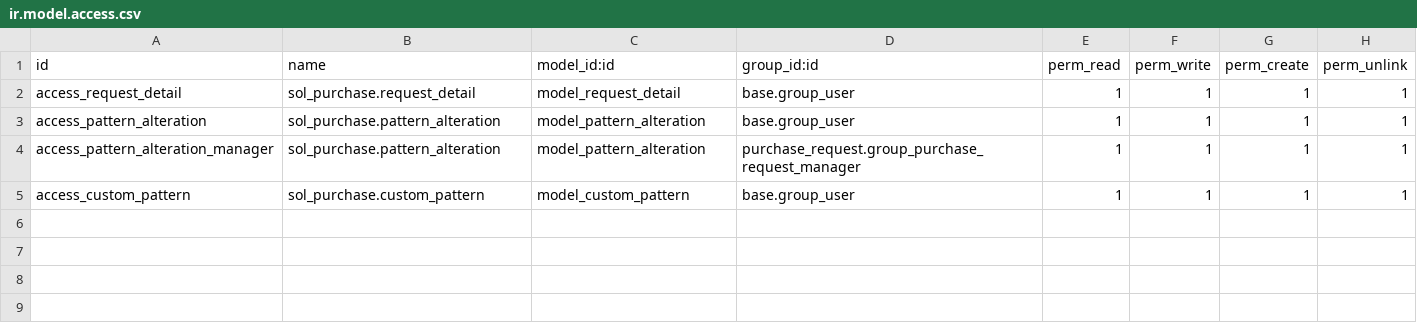
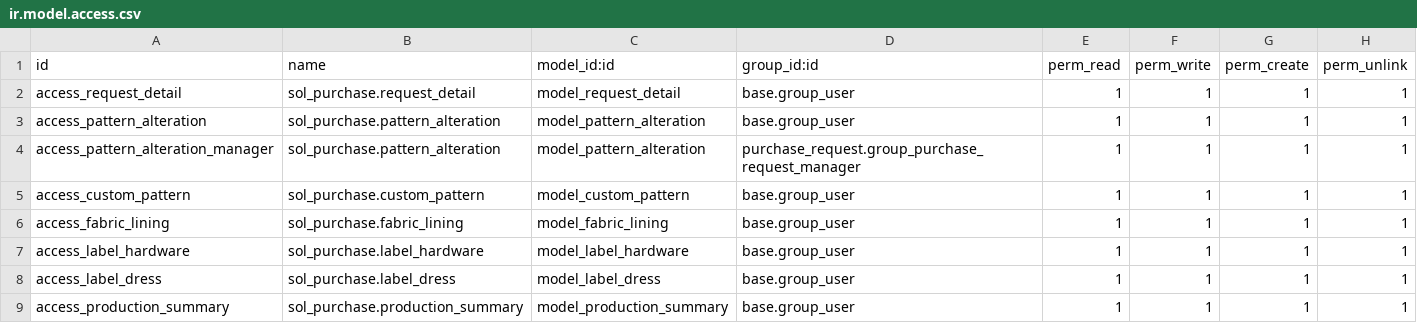
Before and after one commit to SOLINDA-CLOUD/BB-TB-DEV1, a CSV file: sol_purchase/security/ir.model.access.csv, drawn as a sheet.

```diff
--- a/sol_purchase/security/ir.model.access.csv
+++ b/sol_purchase/security/ir.model.access.csv
@@ -5 +5,5 @@ access_pattern_alteration_manager,sol_purchase.pattern_alteration,model_pattern_
 access_custom_pattern,sol_purchase.custom_pattern,model_custom_pattern,base.group_user,1,1,1,1
+access_fabric_lining,sol_purchase.fabric_lining,model_fabric_lining,base.group_user,1,1,1,1
+access_label_hardware,sol_purchase.label_hardware,model_label_hardware,base.group_user,1,1,1,1
+access_label_dress,sol_purchase.label_dress,model_label_dress,base.group_user,1,1,1,1
+access_production_summary,sol_purchase.production_summary,model_production_summary,base.group_user,1,1,1,1
```
Also changed, not shown: 2 other files.
